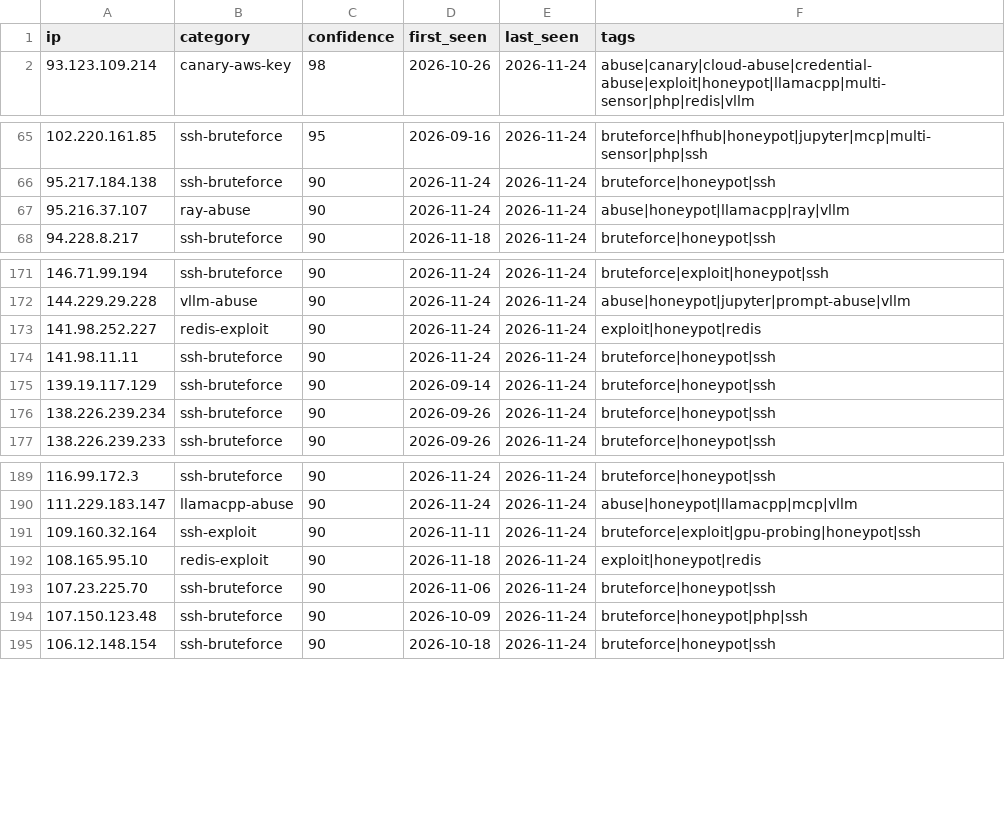
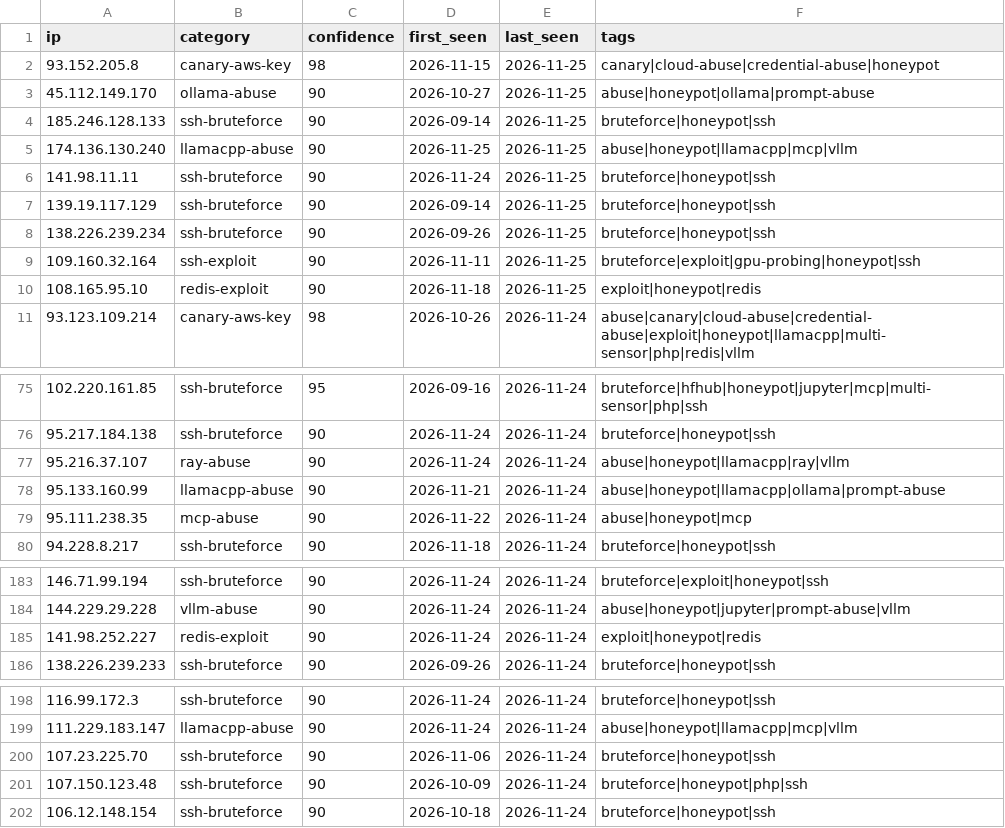
Before and after one commit to Zikmadol/trapline-ioc, a CSV file: feeds/all-observed.csv, drawn as a sheet; only a part is shown, gaps mark what is left out; the diff covers the shown part only.

```diff
--- a/feeds/all-observed.csv
+++ b/feeds/all-observed.csv
@@ -1,2 +1,11 @@
 ip,category,confidence,first_seen,last_seen,tags
+93.152.205.8,canary-aws-key,98,2026-11-15,2026-11-25,canary|cloud-abuse|credential-abuse|honeypot
+45.112.149.170,ollama-abuse,90,2026-10-27,2026-11-25,abuse|honeypot|ollama|prompt-abuse
+185.246.128.133,ssh-bruteforce,90,2026-09-14,2026-11-25,bruteforce|honeypot|ssh
+174.136.130.240,llamacpp-abuse,90,2026-11-25,2026-11-25,abuse|honeypot|llamacpp|mcp|vllm
+141.98.11.11,ssh-bruteforce,90,2026-11-24,2026-11-25,bruteforce|honeypot|ssh
+139.19.117.129,ssh-bruteforce,90,2026-09-14,2026-11-25,bruteforce|honeypot|ssh
+138.226.239.234,ssh-bruteforce,90,2026-09-26,2026-11-25,bruteforce|honeypot|ssh
+109.160.32.164,ssh-exploit,90,2026-11-11,2026-11-25,bruteforce|exploit|gpu-probing|honeypot|ssh
+108.165.95.10,redis-exploit,90,2026-11-18,2026-11-25,exploit|honeypot|redis
 93.123.109.214,canary-aws-key,98,2026-10-26,2026-11-24,abuse|canary|cloud-abuse|credential-abuse|exploit|honeypot|llamacpp|multi-sensor|php|redis|vllm
@@ -67,2 +77,4 @@ ip,category,confidence,first_seen,last_seen,tags
 95.216.37.107,ray-abuse,90,2026-11-24,2026-11-24,abuse|honeypot|llamacpp|ray|vllm
+95.133.160.99,llamacpp-abuse,90,2026-11-21,2026-11-24,abuse|honeypot|llamacpp|ollama|prompt-abuse
+95.111.238.35,mcp-abuse,90,2026-11-22,2026-11-24,abuse|honeypot|mcp
 94.228.8.217,ssh-bruteforce,90,2026-11-18,2026-11-24,bruteforce|honeypot|ssh
@@ -173,5 +185,2 @@ ip,category,confidence,first_seen,last_seen,tags
 141.98.252.227,redis-exploit,90,2026-11-24,2026-11-24,exploit|honeypot|redis
-141.98.11.11,ssh-bruteforce,90,2026-11-24,2026-11-24,bruteforce|honeypot|ssh
-139.19.117.129,ssh-bruteforce,90,2026-09-14,2026-11-24,bruteforce|honeypot|ssh
-138.226.239.234,ssh-bruteforce,90,2026-09-26,2026-11-24,bruteforce|honeypot|ssh
 138.226.239.233,ssh-bruteforce,90,2026-09-26,2026-11-24,bruteforce|honeypot|ssh
@@ -190,4 +199,2 @@ ip,category,confidence,first_seen,last_seen,tags
 111.229.183.147,llamacpp-abuse,90,2026-11-24,2026-11-24,abuse|honeypot|llamacpp|mcp|vllm
-109.160.32.164,ssh-exploit,90,2026-11-11,2026-11-24,bruteforce|exploit|gpu-probing|honeypot|ssh
-108.165.95.10,redis-exploit,90,2026-11-18,2026-11-24,exploit|honeypot|redis
 107.23.225.70,ssh-bruteforce,90,2026-11-06,2026-11-24,bruteforce|honeypot|ssh
```
Also changed, not shown: 3 added rows and 7 removed rows elsewhere in this file, daily/2026-11-24.csv, feeds/ai-infra.csv, 19 other files.
